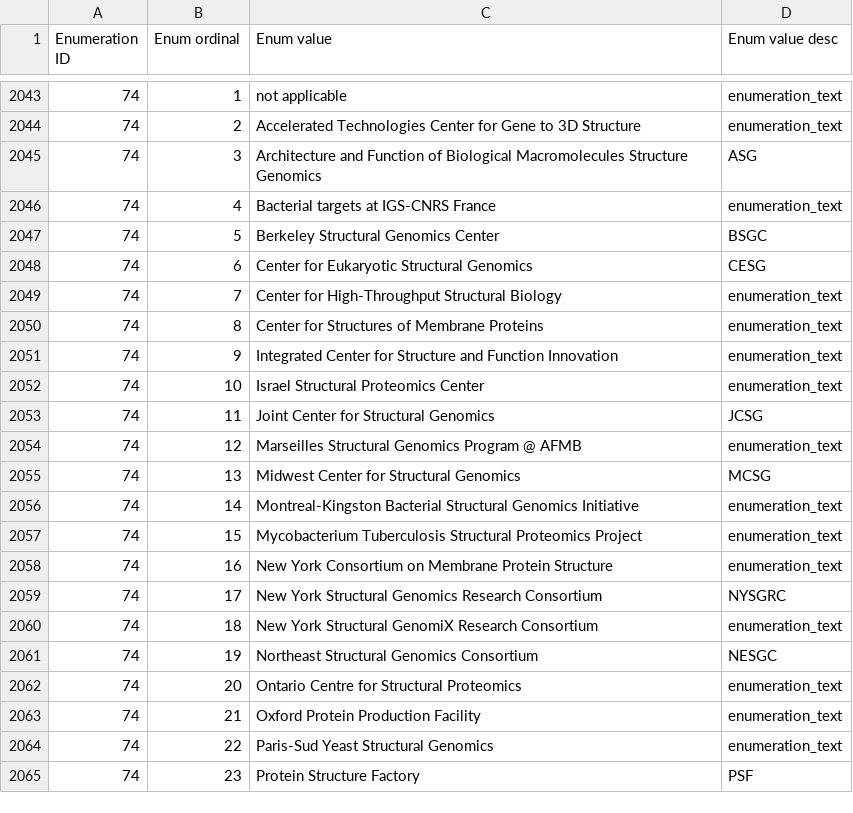
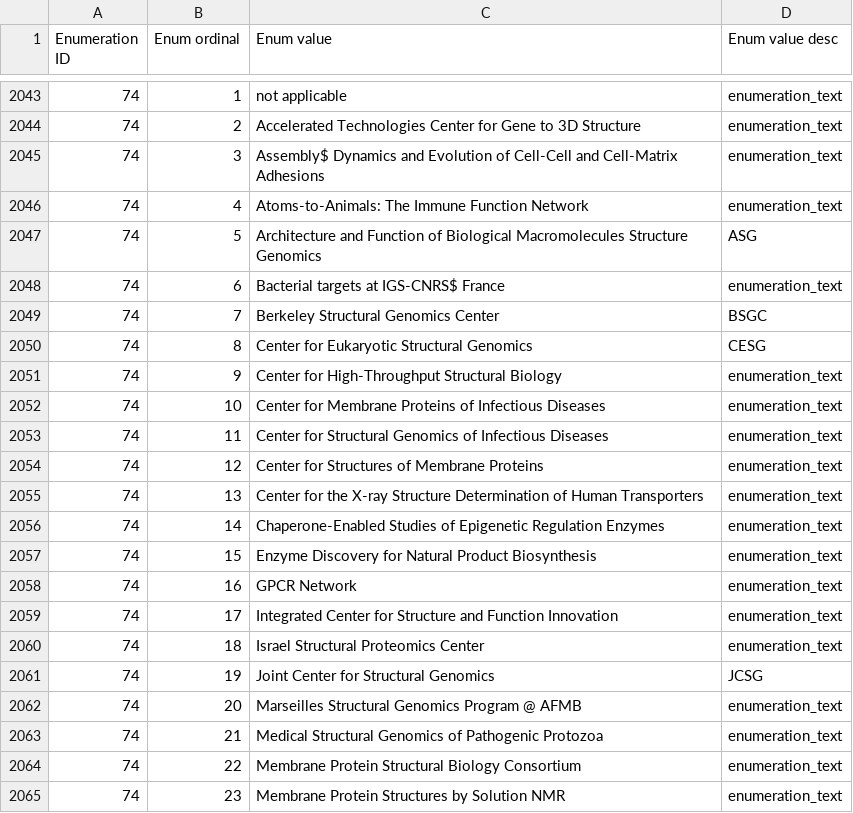
Before and after one commit to bmrb-io/nmr-star-dictionary, a CSV file: bmrb_star_v3_files/adit_input/adit_enum_dtl.csv, drawn as a sheet; only a part is shown, gaps mark what is left out; the diff covers the shown part only; the diff names each change by its address in the sheet, - before the commit and + after, or states it on an @@ line.

```diff
--- a/bmrb_star_v3_files/adit_input/adit_enum_dtl.csv
+++ b/bmrb_star_v3_files/adit_input/adit_enum_dtl.csv
-C2045 (Enum value): Architecture and Function of Biological Macromolecules Structure Genomics
+C2045 (Enum value): Assembly$ Dynamics and Evolution of Cell-Cell and Cell-Matrix Adhesions
-D2045 (Enum value desc): ASG
+D2045 (Enum value desc): enumeration_text
-C2046 (Enum value): Bacterial targets at IGS-CNRS France
+C2046 (Enum value): Atoms-to-Animals: The Immune Function Network
-C2047 (Enum value): Berkeley Structural Genomics Center
+C2047 (Enum value): Architecture and Function of Biological Macromolecules Structure Genomics
-D2047 (Enum value desc): BSGC
+D2047 (Enum value desc): ASG
-C2048 (Enum value): Center for Eukaryotic Structural Genomics
+C2048 (Enum value): Bacterial targets at IGS-CNRS$ France
-D2048 (Enum value desc): CESG
+D2048 (Enum value desc): enumeration_text
-C2049 (Enum value): Center for High-Throughput Structural Biology
+C2049 (Enum value): Berkeley Structural Genomics Center
-D2049 (Enum value desc): enumeration_text
+D2049 (Enum value desc): BSGC
-C2050 (Enum value): Center for Structures of Membrane Proteins
+C2050 (Enum value): Center for Eukaryotic Structural Genomics
-D2050 (Enum value desc): enumeration_text
+D2050 (Enum value desc): CESG
-C2051 (Enum value): Integrated Center for Structure and Function Innovation
+C2051 (Enum value): Center for High-Throughput Structural Biology
-C2052 (Enum value): Israel Structural Proteomics Center
+C2052 (Enum value): Center for Membrane Proteins of Infectious Diseases
-C2053 (Enum value): Joint Center for Structural Genomics
+C2053 (Enum value): Center for Structural Genomics of Infectious Diseases
-D2053 (Enum value desc): JCSG
+D2053 (Enum value desc): enumeration_text
-C2054 (Enum value): Marseilles Structural Genomics Program @ AFMB
+C2054 (Enum value): Center for Structures of Membrane Proteins
-C2055 (Enum value): Midwest Center for Structural Genomics
+C2055 (Enum value): Center for the X-ray Structure Determination of Human Transporters
-D2055 (Enum value desc): MCSG
+D2055 (Enum value desc): enumeration_text
-C2056 (Enum value): Montreal-Kingston Bacterial Structural Genomics Initiative
+C2056 (Enum value): Chaperone-Enabled Studies of Epigenetic Regulation Enzymes
-C2057 (Enum value): Mycobacterium Tuberculosis Structural Proteomics Project
+C2057 (Enum value): Enzyme Discovery for Natural Product Biosynthesis
-C2058 (Enum value): New York Consortium on Membrane Protein Structure
+C2058 (Enum value): GPCR Network
-C2059 (Enum value): New York Structural Genomics Research Consortium
+C2059 (Enum value): Integrated Center for Structure and Function Innovation
-D2059 (Enum value desc): NYSGRC
+D2059 (Enum value desc): enumeration_text
-C2060 (Enum value): New York Structural GenomiX Research Consortium
+C2060 (Enum value): Israel Structural Proteomics Center
-C2061 (Enum value): Northeast Structural Genomics Consortium
+C2061 (Enum value): Joint Center for Structural Genomics
-D2061 (Enum value desc): NESGC
+D2061 (Enum value desc): JCSG
-C2062 (Enum value): Ontario Centre for Structural Proteomics
+C2062 (Enum value): Marseilles Structural Genomics Program @ AFMB
-C2063 (Enum value): Oxford Protein Production Facility
+C2063 (Enum value): Medical Structural Genomics of Pathogenic Protozoa
-C2064 (Enum value): Paris-Sud Yeast Structural Genomics
+C2064 (Enum value): Membrane Protein Structural Biology Consortium
-C2065 (Enum value): Protein Structure Factory
+C2065 (Enum value): Membrane Protein Structures by Solution NMR
-D2065 (Enum value desc): PSF
+D2065 (Enum value desc): enumeration_text
```
Also changed, not shown: 26 added rows and 17 edited cells elsewhere in this file, 4 other files.
